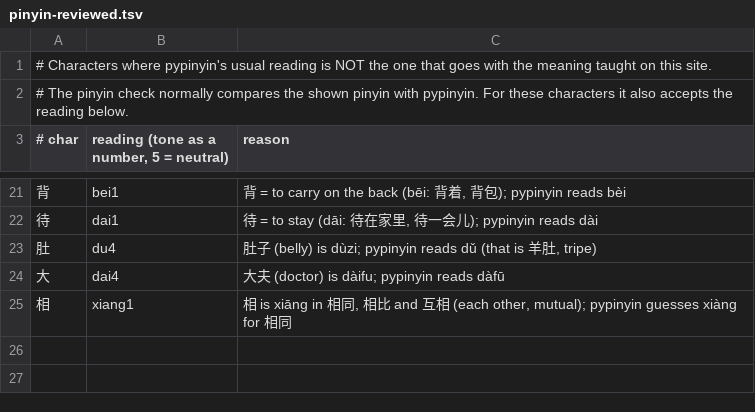
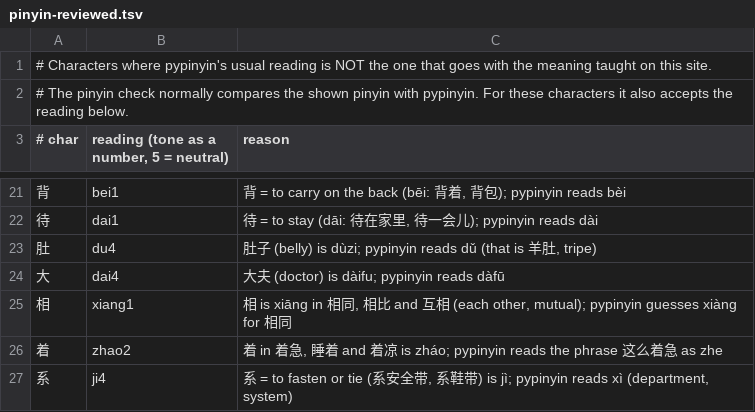
Before and after one commit to alvinyu20/hsk-path, a TSV file: content/pinyin-reviewed.tsv, drawn as a sheet; only a part is shown, gaps mark what is left out.

```diff
--- a/content/pinyin-reviewed.tsv
+++ b/content/pinyin-reviewed.tsv
@@ -25 +25,3 @@
 相	xiang1	相 is xiāng in 相同, 相比 and 互相 (each other, mutual); pypinyin guesses xiàng for 相同
+着	zhao2	着 in 着急, 睡着 and 着凉 is zháo; pypinyin reads the phrase 这么着急 as zhe
+系	ji4	系 = to fasten or tie (系安全带, 系鞋带) is jì; pypinyin reads xì (department, system)
```
Also changed, not shown: content/ask-a-teacher.tsv, content/gloss-synonyms.tsv, 7 other files.
